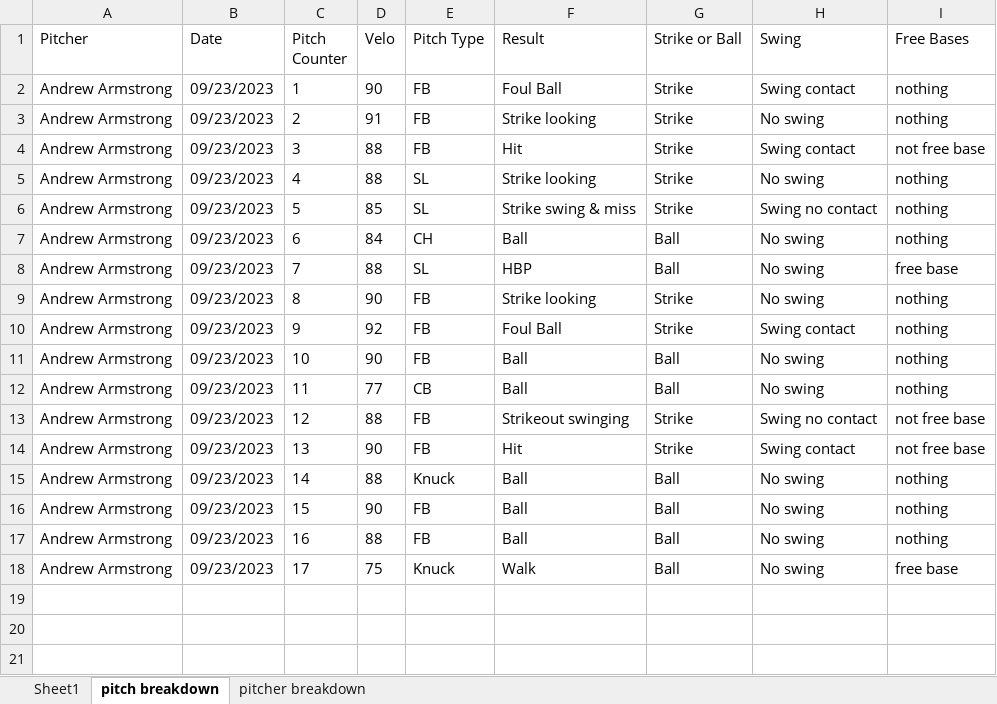
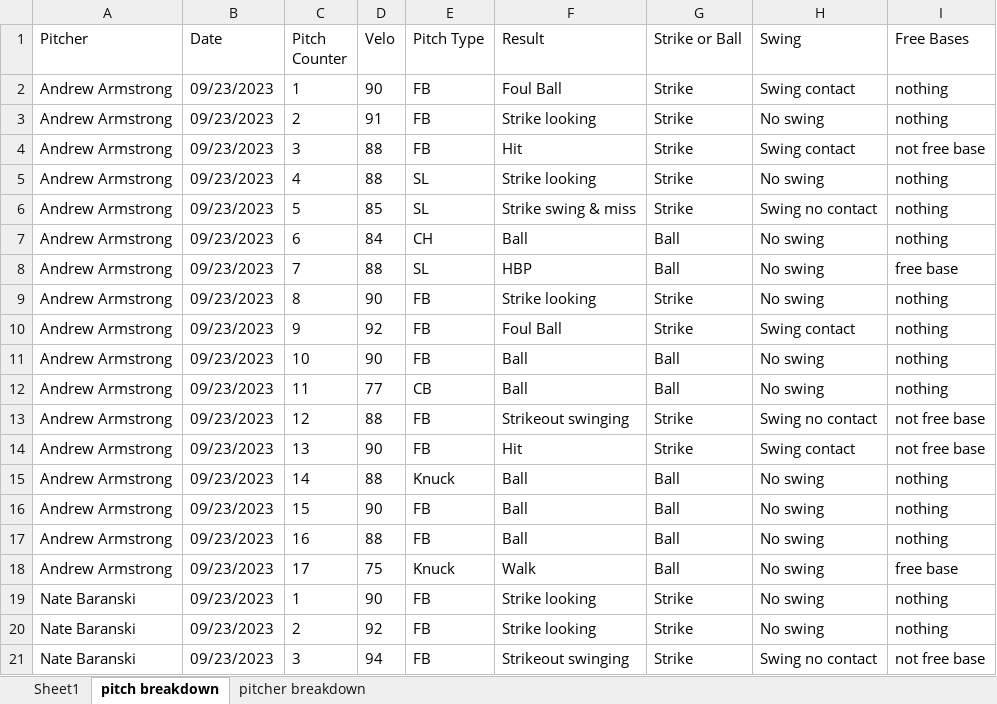
Before and after one commit to drewbeno1/data_base, an Excel workbook: Bloom Charts.xlsx, sheet pitch breakdown, drawn as a sheet; values as stored, in another font and other column widths than the file's, no borders; the diff names each change by its address in the sheet, - before the commit and + after, or states it on an @@ line.

```diff
--- a/Bloom Charts.xlsx (sheet pitch breakdown)
+++ b/Bloom Charts.xlsx (sheet pitch breakdown)
+row 19: Nate Baranski | 09/23/2023 | 1 | 90 | FB | Strike looking | Strike | No swing | nothing
+row 20: Nate Baranski | 09/23/2023 | 2 | 92 | FB | Strike looking | Strike | No swing | nothing
+row 21: Nate Baranski | 09/23/2023 | 3 | 94 | FB | Strikeout swinging | Strike | Swing no contact | not free base
```
Also changed, not shown: sheet Sheet1, sheet pitcher breakdown, 2 other files.
